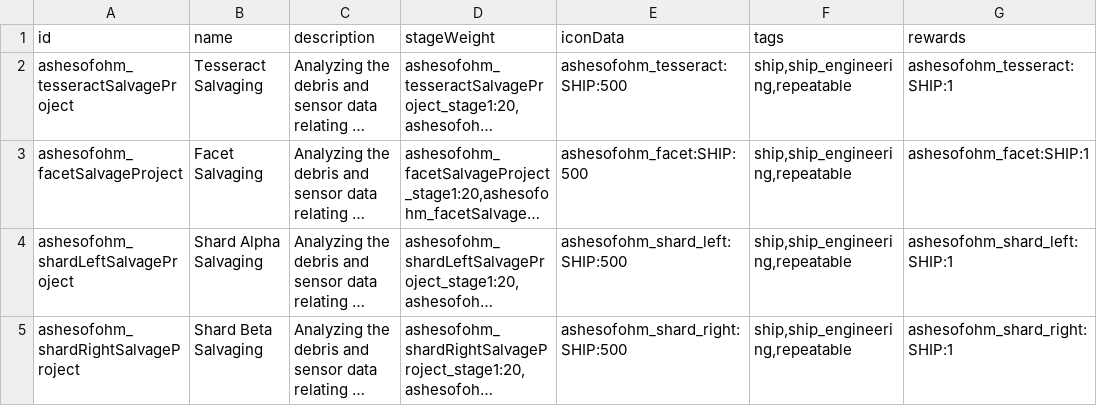
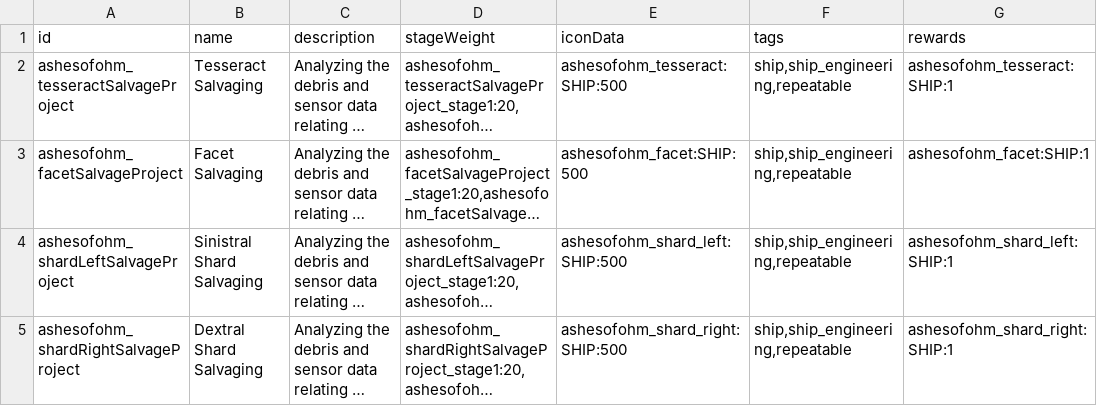
Before and after one commit to MildlyFootwear/starsector-AshesOfOhm, a CSV file: data/campaign/aotd_projects.csv, drawn as a sheet; only a part is shown; long unchanged cells end in …; the diff names each change by its address in the sheet, - before the commit and + after, or states it on an @@ line.

Commit message:
Further ship project adjustments

```diff
--- a/data/campaign/aotd_projects.csv
+++ b/data/campaign/aotd_projects.csv
-B4 (name): Shard Alpha Salvaging
+B4 (name): Sinistral Shard Salvaging
-B5 (name): Shard Beta Salvaging
+B5 (name): Dextral Shard Salvaging
```
Also changed, not shown: 6 other files.
